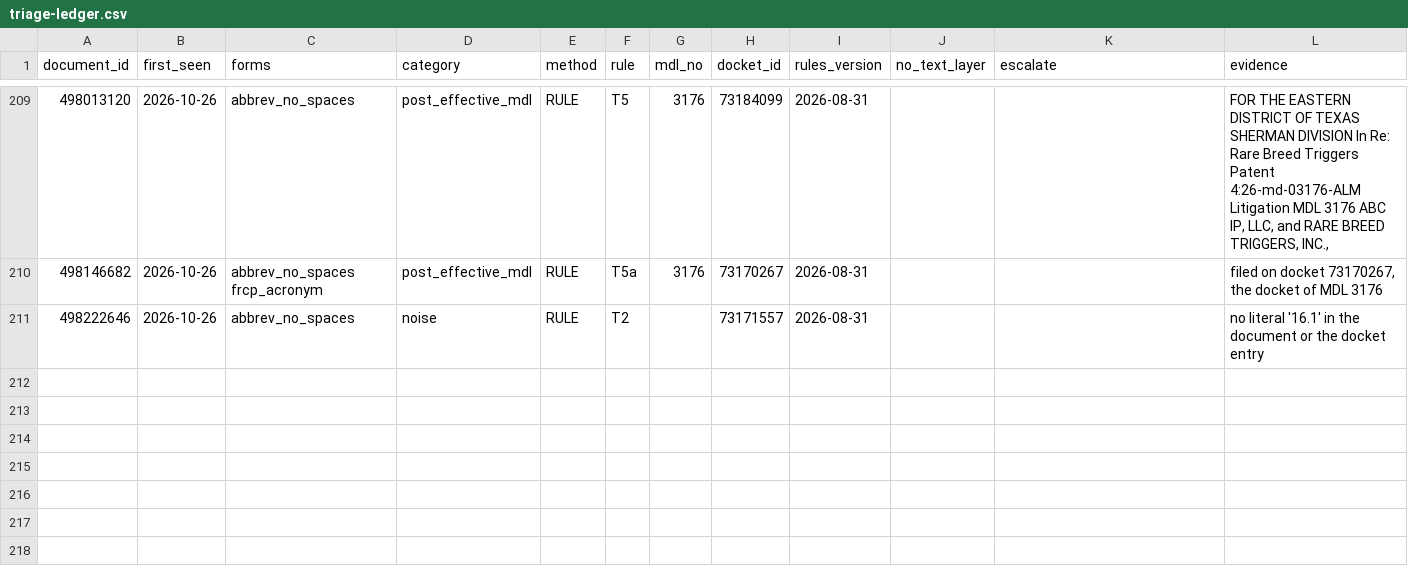
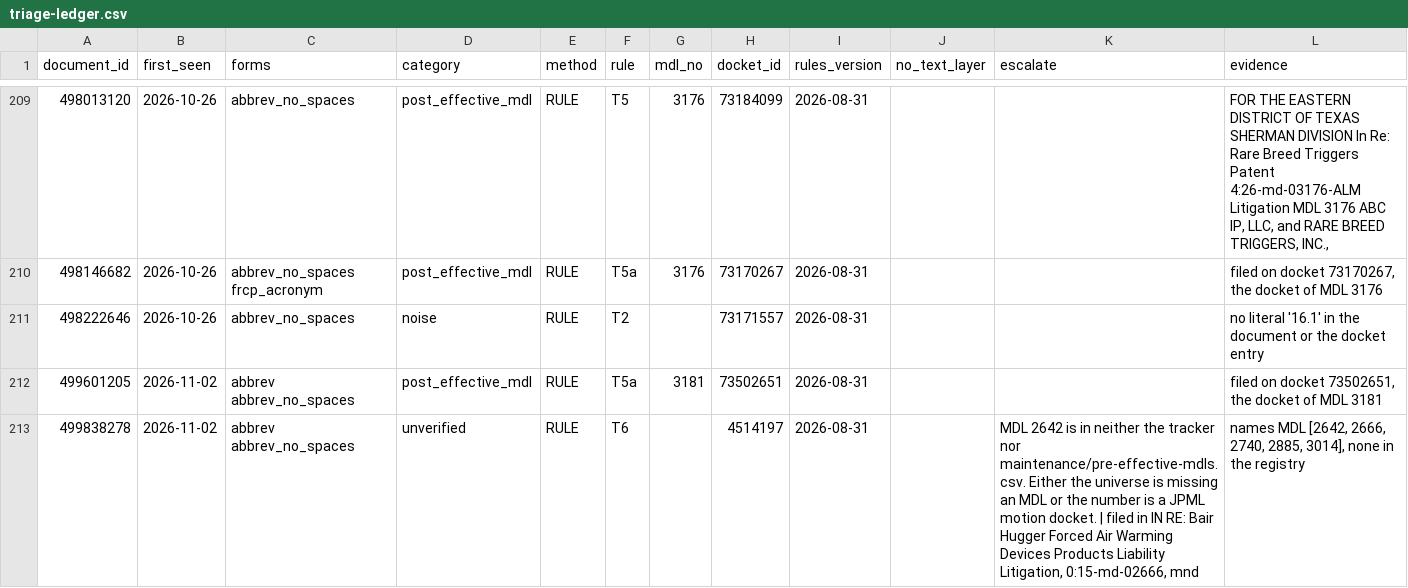
Before and after one commit to zachluhmann/rule-16-1-tracker, a CSV file: maintenance/triage-ledger.csv, drawn as a sheet; only a part is shown, gaps mark what is left out.

```diff
--- a/maintenance/triage-ledger.csv
+++ b/maintenance/triage-ledger.csv
@@ -211 +211,3 @@ document_id,first_seen,forms,category,method,rule,mdl_no,docket_id,rules_version
 498222646,2026-10-26,abbrev_no_spaces,noise,RULE,T2,,73171557,2026-08-31,,,no literal '16.1' in the document or the docket entry
+499601205,2026-11-02,abbrev abbrev_no_spaces,post_effective_mdl,RULE,T5a,3181,73502651,2026-08-31,,,"filed on docket 73502651, the docket of MDL 3181"
+499838278,2026-11-02,abbrev abbrev_no_spaces,unverified,RULE,T6,,4514197,2026-08-31,,"MDL 2642 is in neither the tracker nor maintenance/pre-effective-mdls.csv. Either the universe is missing an MDL or the number is a JPML motion docket. | filed in IN RE: Bair Hugger Forced Air Warming Devices Products Liability Litigation, 0:15-md-02666, mnd","names MDL [2642, 2666, 2740, 2885, 3014], none in the registry"
```
Also changed, not shown: maintenance/watch-log.csv, 1 other file.
